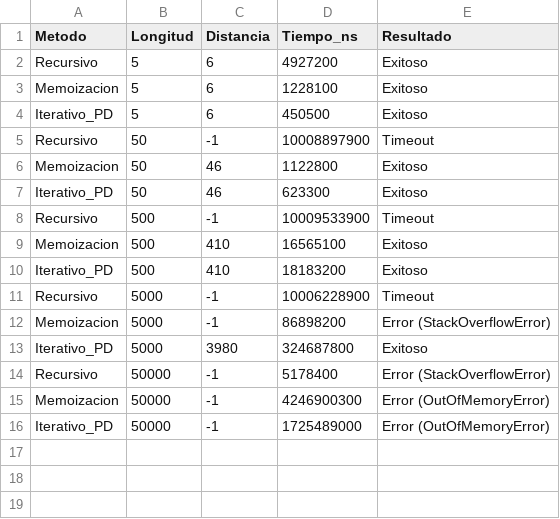
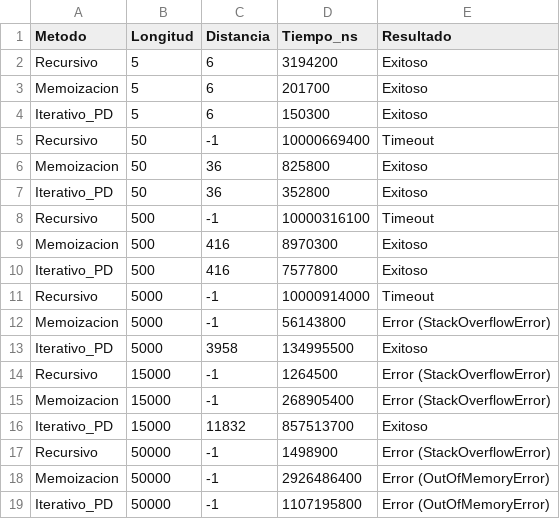
Before and after one commit to RobertoUribeClemente/EstructurasDeDatosAvanzadas_214129, a CSV file: PR4/resultados_practica4.csv, drawn as a sheet.

Commit message:
Nuevas imagenes de resultados

```diff
--- a/PR4/resultados_practica4.csv
+++ b/PR4/resultados_practica4.csv
@@ -1,16 +1,19 @@
 Metodo,Longitud,Distancia,Tiempo_ns,Resultado
-Recursivo,5,6,4927200,Exitoso
-Memoizacion,5,6,1228100,Exitoso
-Iterativo_PD,5,6,450500,Exitoso
-Recursivo,50,-1,10008897900,Timeout
-Memoizacion,50,46,1122800,Exitoso
-Iterativo_PD,50,46,623300,Exitoso
-Recursivo,500,-1,10009533900,Timeout
-Memoizacion,500,410,16565100,Exitoso
-Iterativo_PD,500,410,18183200,Exitoso
-Recursivo,5000,-1,10006228900,Timeout
-Memoizacion,5000,-1,86898200,Error (StackOverflowError)
-Iterativo_PD,5000,3980,324687800,Exitoso
-Recursivo,50000,-1,5178400,Error (StackOverflowError)
-Memoizacion,50000,-1,4246900300,Error (OutOfMemoryError)
-Iterativo_PD,50000,-1,1725489000,Error (OutOfMemoryError)
+Recursivo,5,6,3194200,Exitoso
+Memoizacion,5,6,201700,Exitoso
+Iterativo_PD,5,6,150300,Exitoso
+Recursivo,50,-1,10000669400,Timeout
+Memoizacion,50,36,825800,Exitoso
+Iterativo_PD,50,36,352800,Exitoso
+Recursivo,500,-1,10000316100,Timeout
+Memoizacion,500,416,8970300,Exitoso
+Iterativo_PD,500,416,7577800,Exitoso
+Recursivo,5000,-1,10000914000,Timeout
+Memoizacion,5000,-1,56143800,Error (StackOverflowError)
+Iterativo_PD,5000,3958,134995500,Exitoso
+Recursivo,15000,-1,1264500,Error (StackOverflowError)
+Memoizacion,15000,-1,268905400,Error (StackOverflowError)
+Iterativo_PD,15000,11832,857513700,Exitoso
+Recursivo,50000,-1,1498900,Error (StackOverflowError)
+Memoizacion,50000,-1,2926486400,Error (OutOfMemoryError)
+Iterativo_PD,50000,-1,1107195800,Error (OutOfMemoryError)
```
Also changed, not shown: 3 other files.
